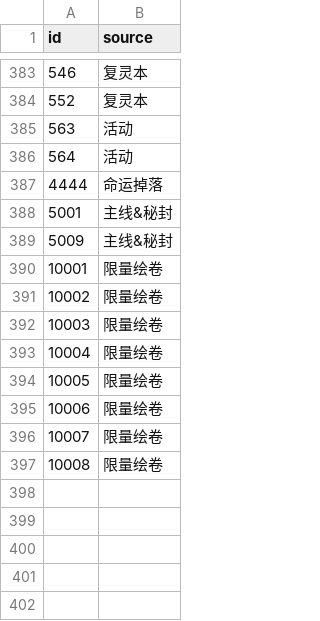
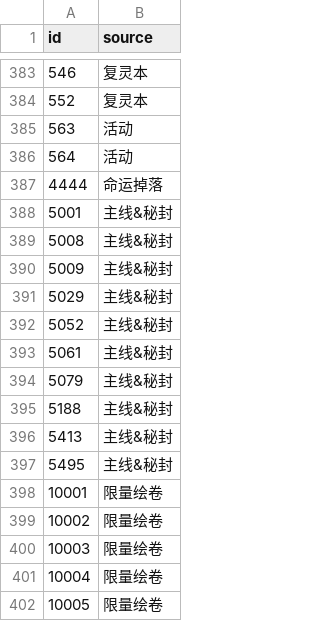
Before and after one commit to LukeZhuang/LostWordBWikiScripts, a CSV file: PictureSource.csv, drawn as a sheet; only a part is shown, gaps mark what is left out; the shorter side is filled out with more unchanged rows; the diff names each change by its address in the sheet, - before the commit and + after, or states it on an @@ line.

Commit message:
add missing sources

```diff
--- a/PictureSource.csv
+++ b/PictureSource.csv
+row 389: 5008 | 主线&秘封
+row 391: 5029 | 主线&秘封
+row 392: 5052 | 主线&秘封
+row 393: 5061 | 主线&秘封
+row 394: 5079 | 主线&秘封
+row 395: 5188 | 主线&秘封
+row 396: 5413 | 主线&秘封
+row 397: 5495 | 主线&秘封
```
Also changed, not shown: 1 other file.
